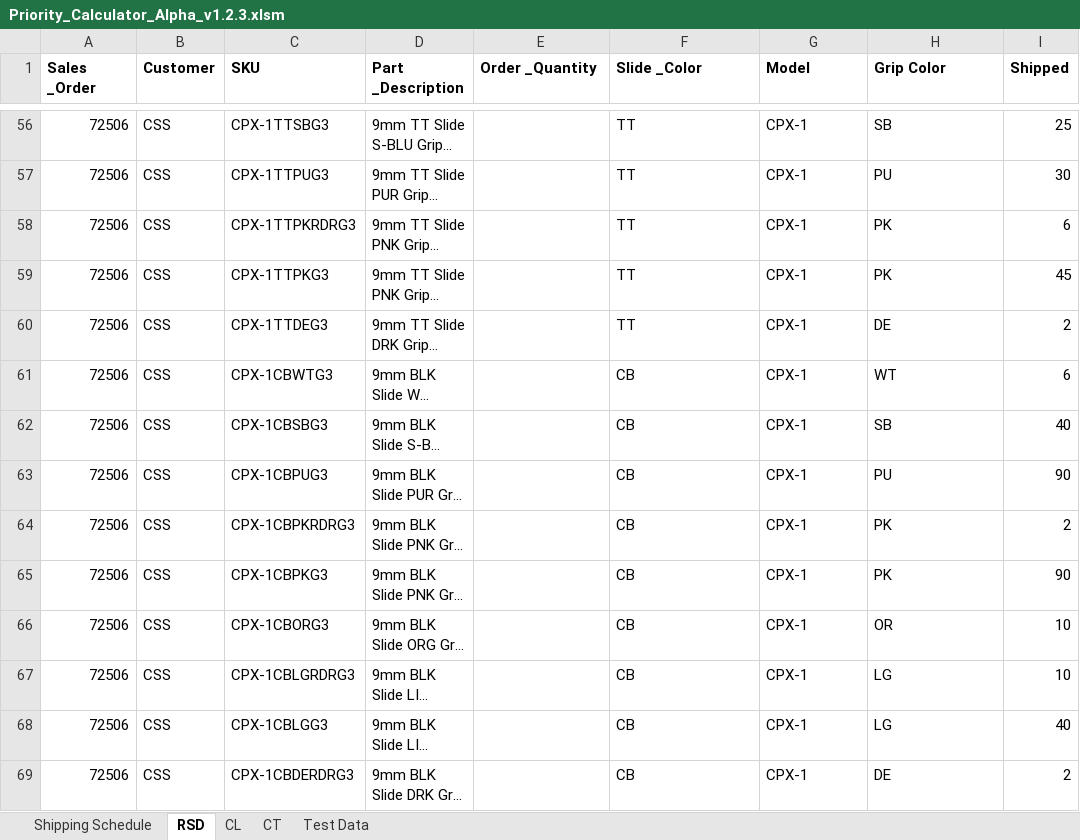
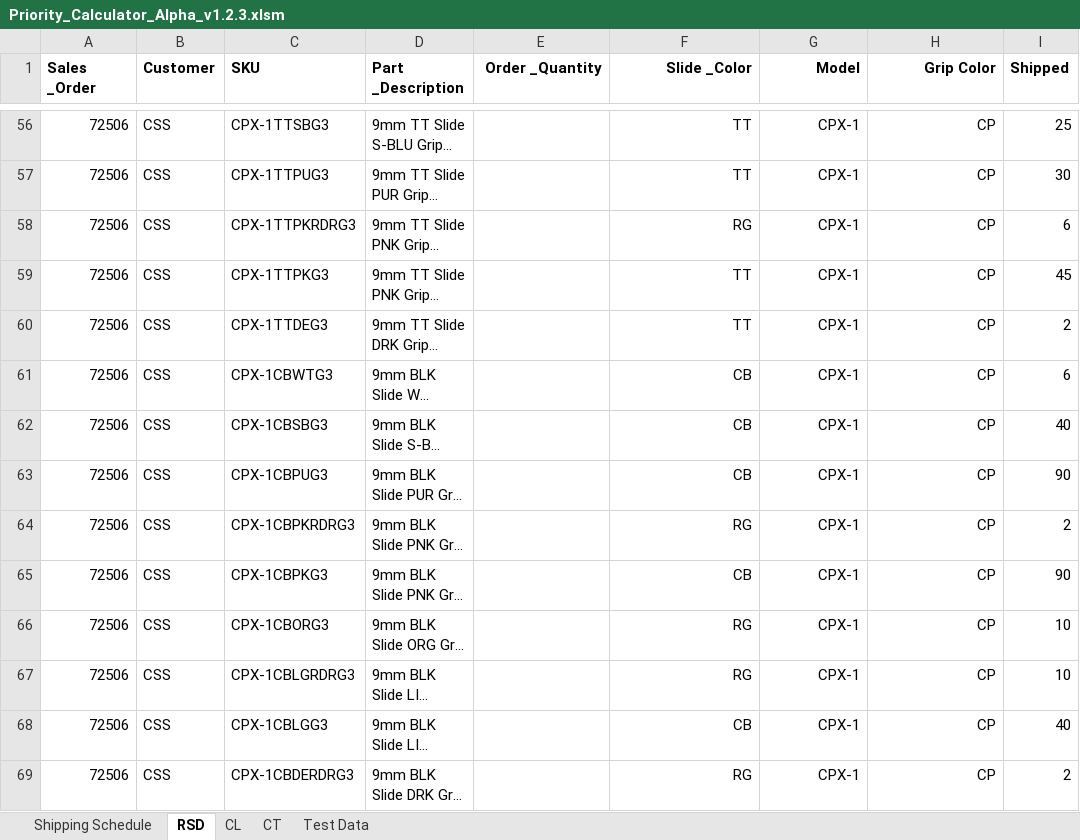
Before and after one commit to ZuZuu94/Excel-Shipping-Priority-Calculator, an Excel workbook: Priority_Calculator_Alpha_v1.2.3.xlsm, sheet RSD, drawn as a sheet; only a part is shown, gaps mark what is left out; long unchanged cells end in …; values as stored, in another font and other column widths than the file's, no borders; the diff covers the shown part only; the diff names each change by its address in the sheet, - before the commit and + after, or states it on an @@ line.

```diff
--- a/Priority_Calculator_Alpha_v1.2.3.xlsm (sheet RSD)
+++ b/Priority_Calculator_Alpha_v1.2.3.xlsm (sheet RSD)
-E1:H1 alignment: left
+E1:H1 alignment: right
-F56:H69 alignment: left
+F56:H69 alignment: right
-H56 (Grip Color): SB
+H56 (Grip Color): CP
-H57 (Grip Color): PU
+H57 (Grip Color): CP
-F58 (Slide _Color): TT
+F58 (Slide _Color): RG
-H58:H59 (Grip Color): PK
+H58:H59 (Grip Color): CP
-H60 (Grip Color): DE
+H60 (Grip Color): CP
-H61 (Grip Color): WT
+H61 (Grip Color): CP
-H62 (Grip Color): SB
+H62 (Grip Color): CP
-H63 (Grip Color): PU
+H63 (Grip Color): CP
-F64 (Slide _Color): CB
+F64 (Slide _Color): RG
-H64:H65 (Grip Color): PK
+H64:H65 (Grip Color): CP
-F66:F67 (Slide _Color): CB
+F66:F67 (Slide _Color): RG
-H66 (Grip Color): OR
+H66 (Grip Color): CP
-H67:H68 (Grip Color): LG
+H67:H68 (Grip Color): CP
-F69 (Slide _Color): CB
+F69 (Slide _Color): RG
-H69 (Grip Color): DE
+H69 (Grip Color): CP
```
Also changed, not shown: 345 edited cells and cell formats elsewhere in this sheet, charts or pictures.
